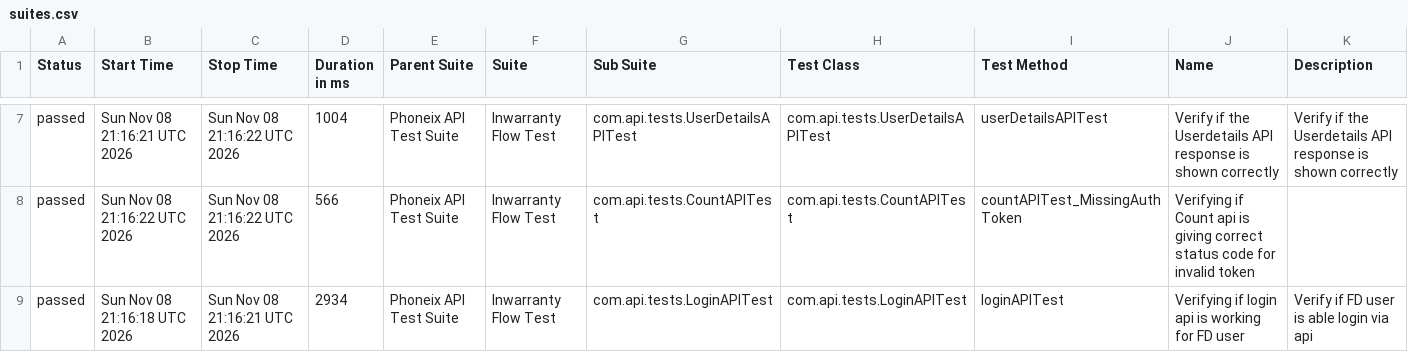
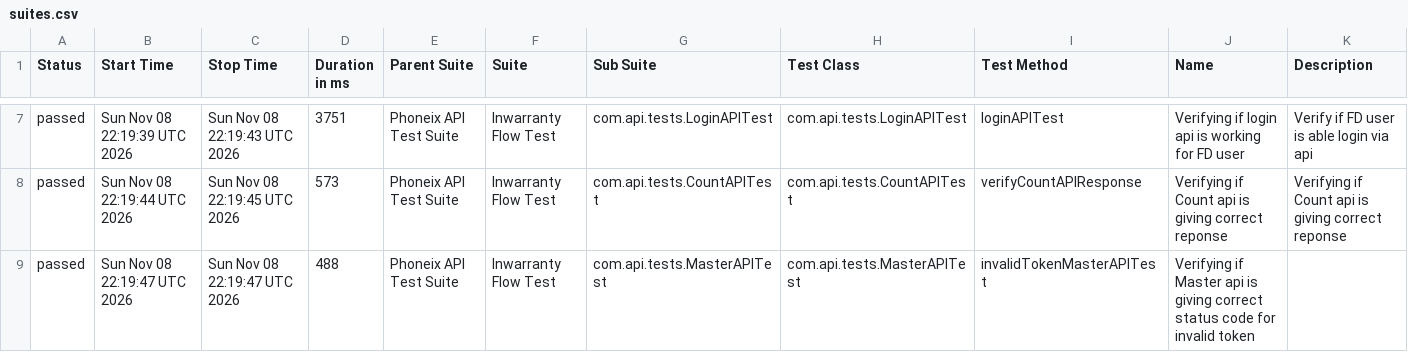
Before and after one commit to syed-sabir75/PhonexTestAutomationFramework, a CSV file: data/suites.csv, drawn as a sheet; only a part is shown, gaps mark what is left out; the diff covers the shown part only.

```diff
--- a/data/suites.csv
+++ b/data/suites.csv
@@ -7,3 +7,3 @@
-"passed","Sun Nov 08 21:16:21 UTC 2026","Sun Nov 08 21:16:22 UTC 2026","1004","Phoneix API Test Suite","Inwarranty Flow Test","com.api.tests.UserDetailsAPITest","com.api.tests.UserDetailsAPITest","userDetailsAPITest","Verify if the Userdetails API response is shown correctly","Verify if the Userdetails API response is shown correctly"
-"passed","Sun Nov 08 21:16:22 UTC 2026","Sun Nov 08 21:16:22 UTC 2026","566","Phoneix API Test Suite","Inwarranty Flow Test","com.api.tests.CountAPITest","com.api.tests.CountAPITest","countAPITest_MissingAuthToken","Verifying if Count api is giving correct status code for invalid token",""
-"passed","Sun Nov 08 21:16:18 UTC 2026","Sun Nov 08 21:16:21 UTC 2026","2934","Phoneix API Test Suite","Inwarranty Flow Test","com.api.tests.LoginAPITest","com.api.tests.LoginAPITest","loginAPITest","Verifying if login api is working for FD user","Verify if FD user is able login via api"
+"passed","Sun Nov 08 22:19:39 UTC 2026","Sun Nov 08 22:19:43 UTC 2026","3751","Phoneix API Test Suite","Inwarranty Flow Test","com.api.tests.LoginAPITest","com.api.tests.LoginAPITest","loginAPITest","Verifying if login api is working for FD user","Verify if FD user is able login via api"
+"passed","Sun Nov 08 22:19:44 UTC 2026","Sun Nov 08 22:19:45 UTC 2026","573","Phoneix API Test Suite","Inwarranty Flow Test","com.api.tests.CountAPITest","com.api.tests.CountAPITest","verifyCountAPIResponse","Verifying if Count api is giving correct reponse","Verifying if Count api is giving correct reponse"
+"passed","Sun Nov 08 22:19:47 UTC 2026","Sun Nov 08 22:19:47 UTC 2026","488","Phoneix API Test Suite","Inwarranty Flow Test","com.api.tests.MasterAPITest","com.api.tests.MasterAPITest","invalidTokenMasterAPITest","Verifying if Master api is giving correct status code for invalid token",""
```
Also changed, not shown: 1 added row, 1 removed row and 23 edited cells elsewhere in this file, data/behaviors.csv, 50 other files.
